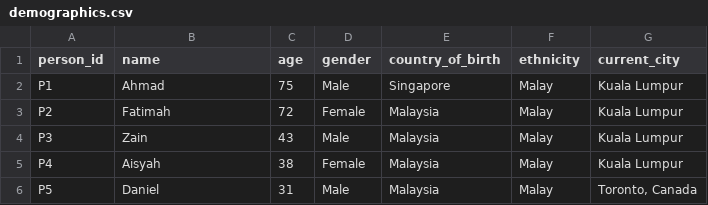
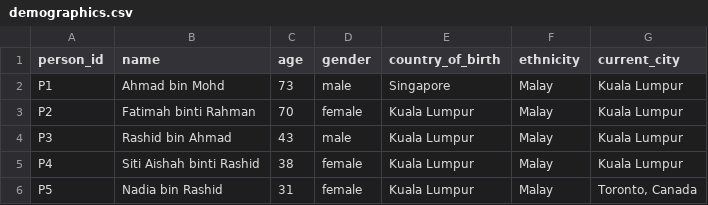
Before and after one commit to eyzyly/kepochi-assistant, a CSV file: data/demographics.csv, drawn as a sheet.

```diff
--- a/data/demographics.csv
+++ b/data/demographics.csv
@@ -1,6 +1,6 @@
 person_id,name,age,gender,country_of_birth,ethnicity,current_city
-P1,Ahmad,75,Male,Singapore,Malay,Kuala Lumpur
-P2,Fatimah,72,Female,Malaysia,Malay,Kuala Lumpur
-P3,Zain,43,Male,Malaysia,Malay,Kuala Lumpur
-P4,Aisyah,38,Female,Malaysia,Malay,Kuala Lumpur
-P5,Daniel,31,Male,Malaysia,Malay,"Toronto, Canada"
+P1,Ahmad bin Mohd,73,male,Singapore,Malay,Kuala Lumpur
+P2,Fatimah binti Rahman,70,female,Kuala Lumpur,Malay,Kuala Lumpur
+P3,Rashid bin Ahmad,43,male,Kuala Lumpur,Malay,Kuala Lumpur
+P4,Siti Aishah binti Rashid,38,female,Kuala Lumpur,Malay,Kuala Lumpur
+P5,Nadia bin Rashid,31,female,Kuala Lumpur,Malay,"Toronto, Canada"
```
Also changed, not shown: data/responses.csv, 2 other files.
